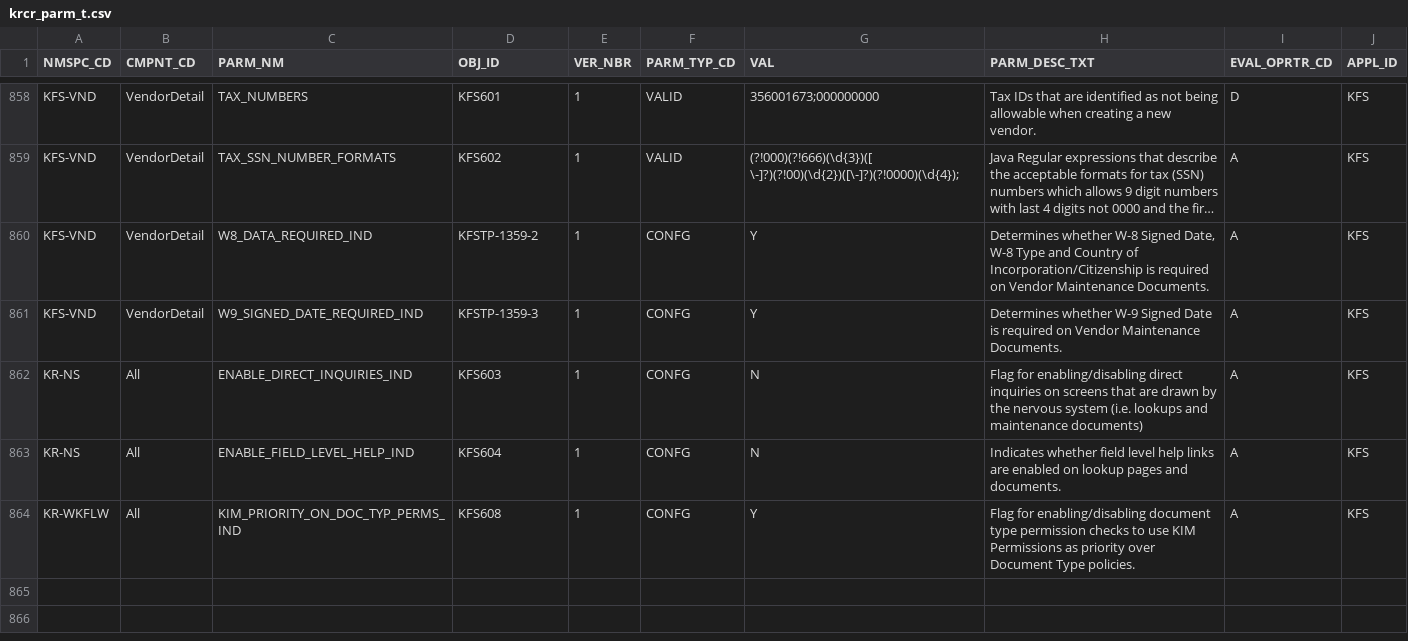
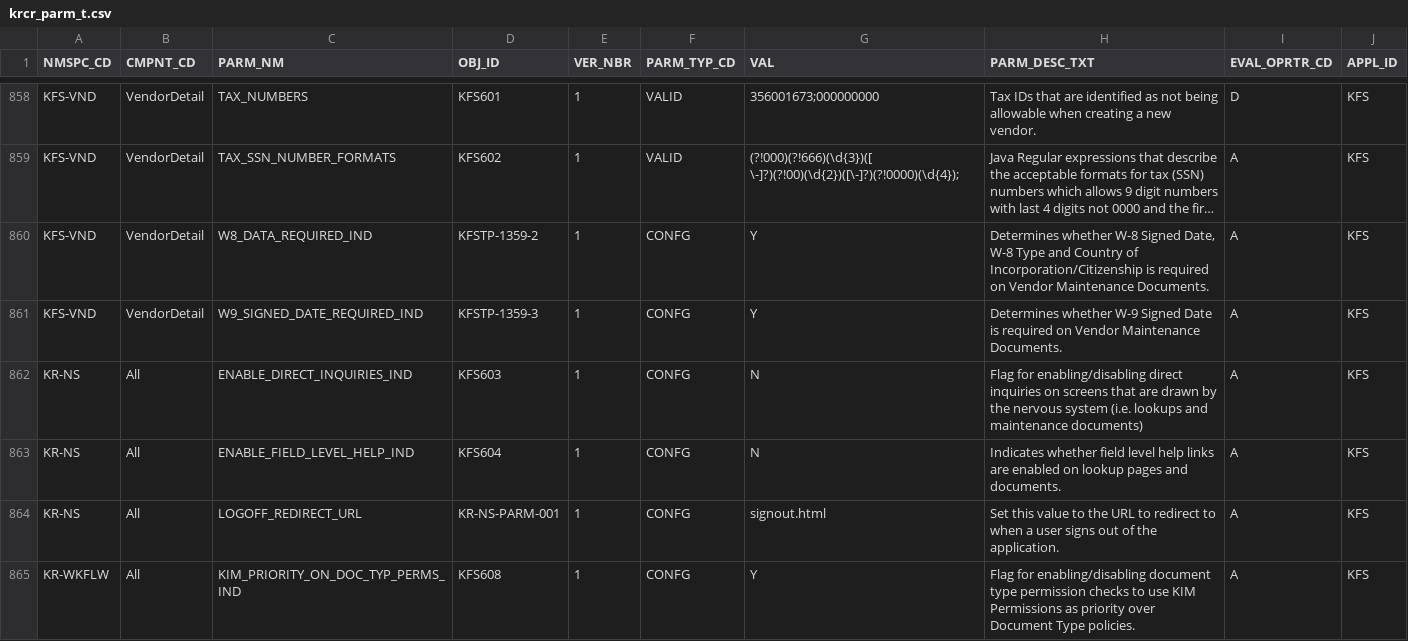
Before and after one commit to kuali/kfs-db, a CSV file: rice-data/bootstrap/krcr_parm_t.csv, drawn as a sheet; only a part is shown, gaps mark what is left out; long unchanged cells end in …; the diff names each change by its address in the sheet, - before the commit and + after, or states it on an @@ line.

Commit message:
KFSTP-2203 - add new parm for signout page

```diff
--- a/rice-data/bootstrap/krcr_parm_t.csv
+++ b/rice-data/bootstrap/krcr_parm_t.csv
+row 864: KR-NS | All | LOGOFF_REDIRECT_URL | KR-NS-PARM-001 | 1 | CONFG | signout.html | Set this value to the URL to redirect to when a user signs out of the application. | A | KFS
```
Also changed, not shown: rice-data/demo/krcr_parm_t.csv.
